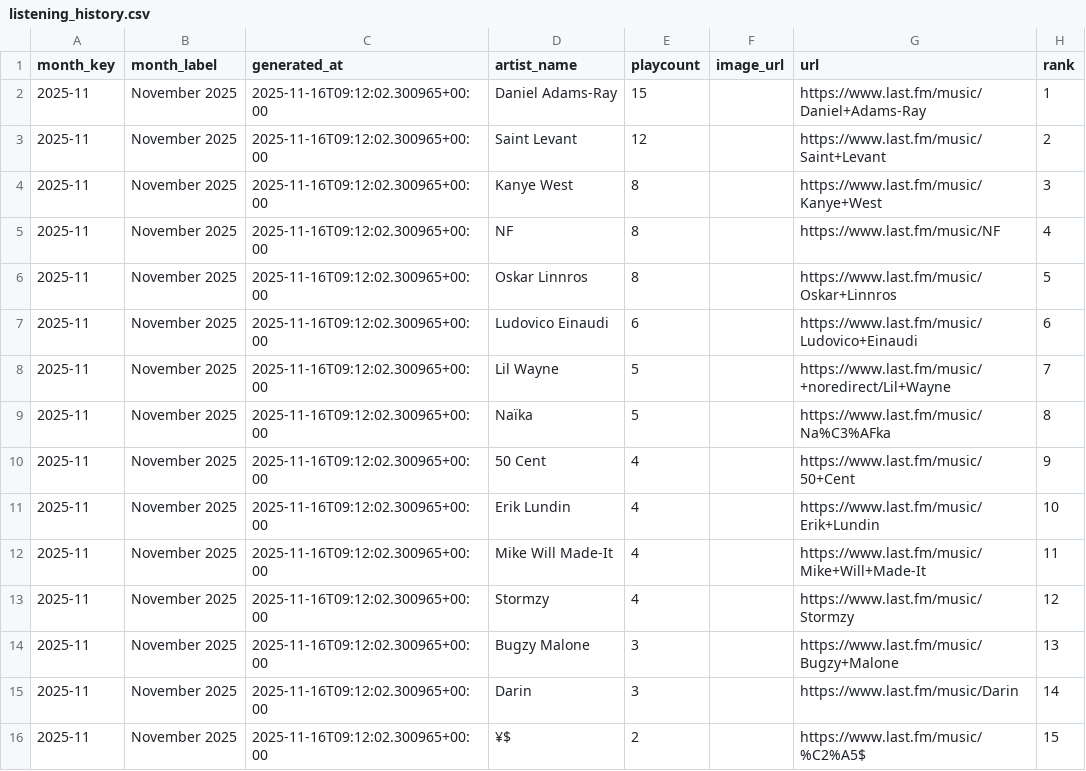
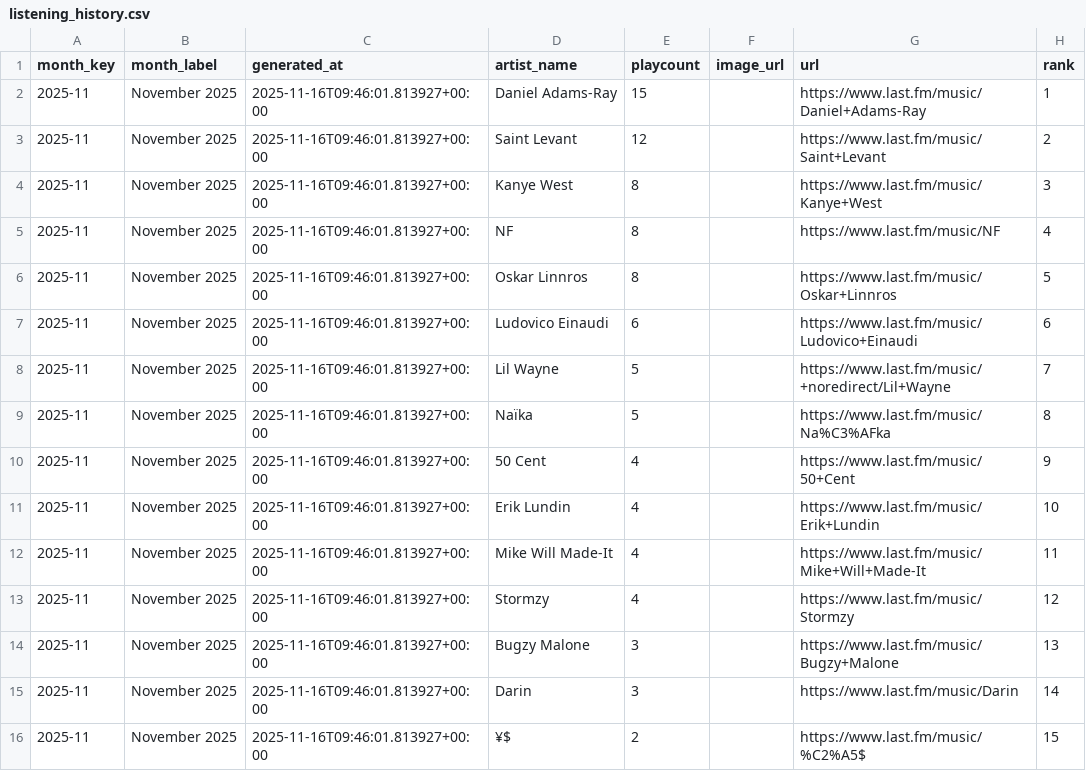
Before and after one commit to simonwanna/MusicHabits, a CSV file: listening_history.csv, drawn as a sheet.

```diff
--- a/listening_history.csv
+++ b/listening_history.csv
@@ -1,16 +1,16 @@
 month_key,month_label,generated_at,artist_name,playcount,image_url,url,rank
-2025-11,November 2025,2025-11-16T09:12:02.300965+00:00,Daniel Adams-Ray,15,,https://www.last.fm/music/Daniel+Adams-Ray,1
-2025-11,November 2025,2025-11-16T09:12:02.300965+00:00,Saint Levant,12,,https://www.last.fm/music/Saint+Levant,2
-2025-11,November 2025,2025-11-16T09:12:02.300965+00:00,Kanye West,8,,https://www.last.fm/music/Kanye+West,3
-2025-11,November 2025,2025-11-16T09:12:02.300965+00:00,NF,8,,https://www.last.fm/music/NF,4
-2025-11,November 2025,2025-11-16T09:12:02.300965+00:00,Oskar Linnros,8,,https://www.last.fm/music/Oskar+Linnros,5
-2025-11,November 2025,2025-11-16T09:12:02.300965+00:00,Ludovico Einaudi,6,,https://www.last.fm/music/Ludovico+Einaudi,6
-2025-11,November 2025,2025-11-16T09:12:02.300965+00:00,Lil Wayne,5,,https://www.last.fm/music/+noredirect/Lil+Wayne,7
-2025-11,November 2025,2025-11-16T09:12:02.300965+00:00,Naïka,5,,https://www.last.fm/music/Na%C3%AFka,8
-2025-11,November 2025,2025-11-16T09:12:02.300965+00:00,50 Cent,4,,https://www.last.fm/music/50+Cent,9
-2025-11,November 2025,2025-11-16T09:12:02.300965+00:00,Erik Lundin,4,,https://www.last.fm/music/Erik+Lundin,10
-2025-11,November 2025,2025-11-16T09:12:02.300965+00:00,Mike Will Made-It,4,,https://www.last.fm/music/Mike+Will+Made-It,11
-2025-11,November 2025,2025-11-16T09:12:02.300965+00:00,Stormzy,4,,https://www.last.fm/music/Stormzy,12
-2025-11,November 2025,2025-11-16T09:12:02.300965+00:00,Bugzy Malone,3,,https://www.last.fm/music/Bugzy+Malone,13
-2025-11,November 2025,2025-11-16T09:12:02.300965+00:00,Darin,3,,https://www.last.fm/music/Darin,14
-2025-11,November 2025,2025-11-16T09:12:02.300965+00:00,¥$,2,,https://www.last.fm/music/%C2%A5$,15
+2025-11,November 2025,2025-11-16T09:46:01.813927+00:00,Daniel Adams-Ray,15,,https://www.last.fm/music/Daniel+Adams-Ray,1
+2025-11,November 2025,2025-11-16T09:46:01.813927+00:00,Saint Levant,12,,https://www.last.fm/music/Saint+Levant,2
+2025-11,November 2025,2025-11-16T09:46:01.813927+00:00,Kanye West,8,,https://www.last.fm/music/Kanye+West,3
+2025-11,November 2025,2025-11-16T09:46:01.813927+00:00,NF,8,,https://www.last.fm/music/NF,4
+2025-11,November 2025,2025-11-16T09:46:01.813927+00:00,Oskar Linnros,8,,https://www.last.fm/music/Oskar+Linnros,5
+2025-11,November 2025,2025-11-16T09:46:01.813927+00:00,Ludovico Einaudi,6,,https://www.last.fm/music/Ludovico+Einaudi,6
+2025-11,November 2025,2025-11-16T09:46:01.813927+00:00,Lil Wayne,5,,https://www.last.fm/music/+noredirect/Lil+Wayne,7
+2025-11,November 2025,2025-11-16T09:46:01.813927+00:00,Naïka,5,,https://www.last.fm/music/Na%C3%AFka,8
+2025-11,November 2025,2025-11-16T09:46:01.813927+00:00,50 Cent,4,,https://www.last.fm/music/50+Cent,9
+2025-11,November 2025,2025-11-16T09:46:01.813927+00:00,Erik Lundin,4,,https://www.last.fm/music/Erik+Lundin,10
+2025-11,November 2025,2025-11-16T09:46:01.813927+00:00,Mike Will Made-It,4,,https://www.last.fm/music/Mike+Will+Made-It,11
+2025-11,November 2025,2025-11-16T09:46:01.813927+00:00,Stormzy,4,,https://www.last.fm/music/Stormzy,12
+2025-11,November 2025,2025-11-16T09:46:01.813927+00:00,Bugzy Malone,3,,https://www.last.fm/music/Bugzy+Malone,13
+2025-11,November 2025,2025-11-16T09:46:01.813927+00:00,Darin,3,,https://www.last.fm/music/Darin,14
+2025-11,November 2025,2025-11-16T09:46:01.813927+00:00,¥$,2,,https://www.last.fm/music/%C2%A5$,15
```
Also changed, not shown: 2 other files.
